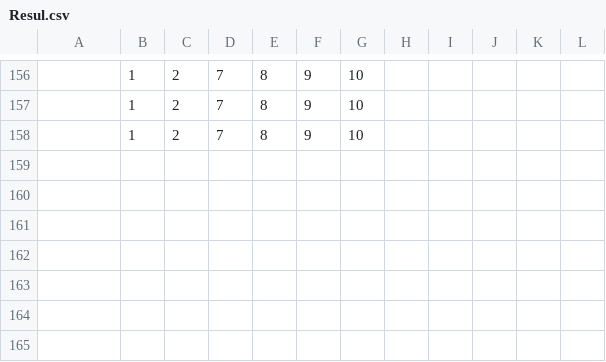
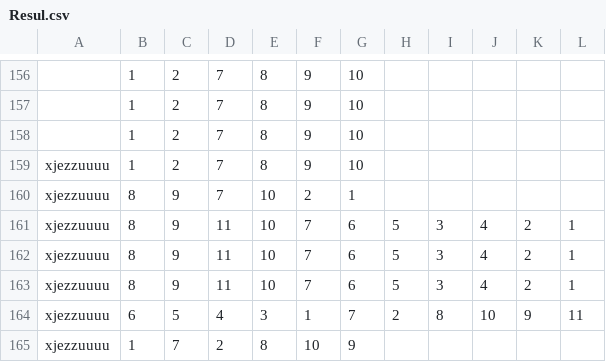
Before and after one commit to setinfospa/brujula-constituyente, a CSV file: src/database/Resul.csv, drawn as a sheet; only a part is shown, gaps mark what is left out; the diff names each change by its address in the sheet, - before the commit and + after, or states it on an @@ line.

```diff
--- a/src/database/Resul.csv
+++ b/src/database/Resul.csv
+row 159: xjezzuuuu | 1 | 2 | 7 | 8 | 9 | 10
+row 160: xjezzuuuu | 8 | 9 | 7 | 10 | 2 | 1
+row 161: xjezzuuuu | 8 | 9 | 11 | 10 | 7 | 6 | 5 | 3 | 4 | 2 | 1
+row 162: xjezzuuuu | 8 | 9 | 11 | 10 | 7 | 6 | 5 | 3 | 4 | 2 | 1
+row 163: xjezzuuuu | 8 | 9 | 11 | 10 | 7 | 6 | 5 | 3 | 4 | 2 | 1
+row 164: xjezzuuuu | 6 | 5 | 4 | 3 | 1 | 7 | 2 | 8 | 10 | 9 | 11
+row 165: xjezzuuuu | 1 | 7 | 2 | 8 | 10 | 9
```
Also changed, not shown: src/database/Candidatos.csv, src/database/Rsp.csv, 1 other file.
